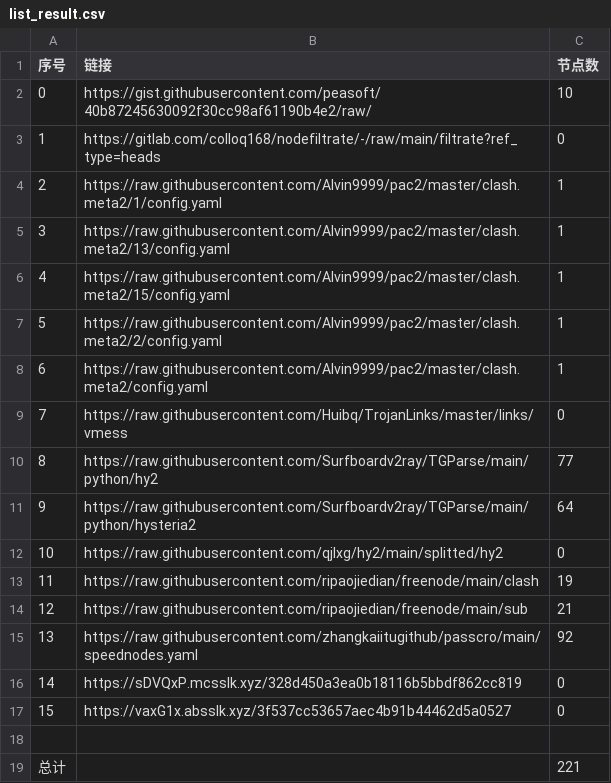
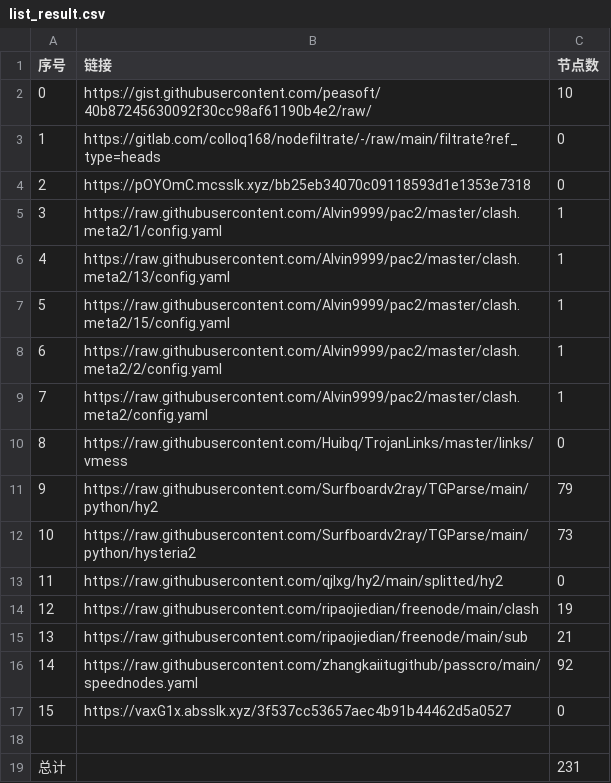
Before and after one commit to sileopro/NoMoreWalls, a CSV file: list_result.csv, drawn as a sheet; removed rows and columns are numbered as before the commit, all else as after; the diff names each change by its address in the sheet, - before the commit and + after, or states it on an @@ line.

```diff
--- a/list_result.csv
+++ b/list_result.csv
+row 4: 2 | https://pOYOmC.mcsslk.xyz/bb25eb34070c09118593d1e1353e7318 | 0
@@ column A (序号) renumbered between rows 5 and 16 @@
-C11 (节点数): 77
+C11 (节点数): 79
-C12 (节点数): 64
+C12 (节点数): 73
-row 16: 14 | https://sDVQxP.mcsslk.xyz/328d450a3ea0b18116b5bbdf862cc819 | 0
-C19 (节点数): 221
+C19 (节点数): 231
```
Also changed, not shown: 6 other files.
